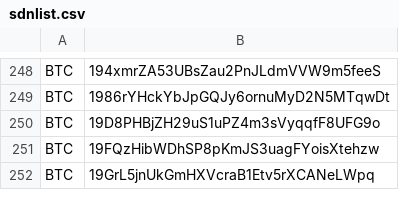
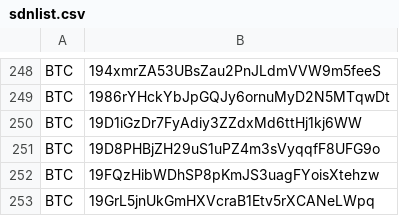
Before and after one commit to Louis0723/Cryptocurrency_Sanction_List, a CSV file: sdnlist.csv, drawn as a sheet; only a part is shown, gaps mark what is left out.

```diff
--- a/sdnlist.csv
+++ b/sdnlist.csv
@@ -249,2 +249,3 @@ BTC,194xmrZA53UBsZau2PnJLdmVVW9m5feeS
 BTC,1986rYHckYbJpGQJy6ornuMyD2N5MTqwDt
+BTC,19D1iGzDr7FyAdiy3ZZdxMd6ttHj1kj6WW
 BTC,19D8PHBjZH29uS1uPZ4m3sVyqqfF8UFG9o
```
Also changed, not shown: 1 other file.
